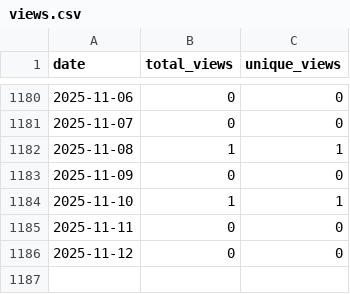
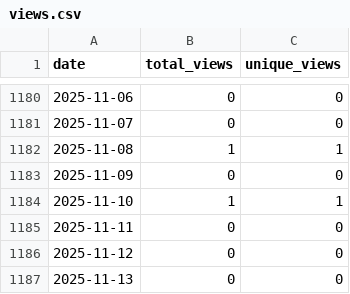
Before and after one commit to wumphlett/COMP-3270, a CSV file: .traffic/views.csv, drawn as a sheet; only a part is shown, gaps mark what is left out; the diff names each change by its address in the sheet, - before the commit and + after, or states it on an @@ line.

```diff
--- a/.traffic/views.csv
+++ b/.traffic/views.csv
+row 1187: 2025-11-13 | 0 | 0
```
Also changed, not shown: .traffic/clones.csv, 3 other files.
